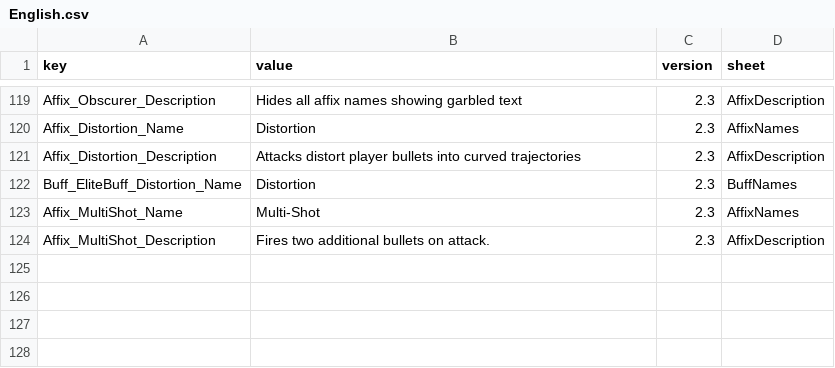
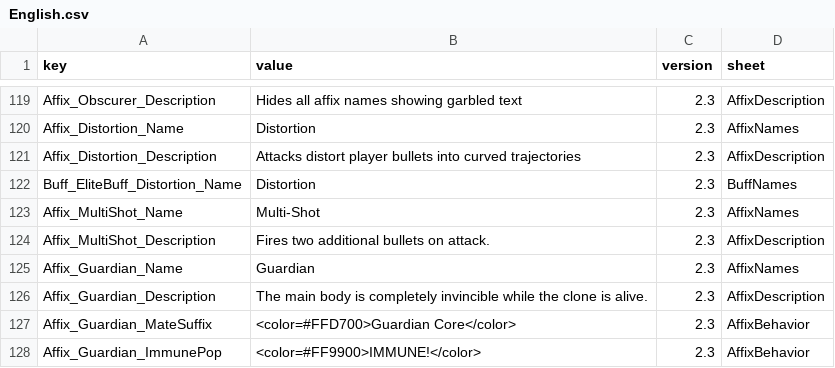
Before and after one commit to LOVEIII486/EliteEnemies, a CSV file: Localization/English.csv, drawn as a sheet; only a part is shown, gaps mark what is left out; the diff names each change by its address in the sheet, - before the commit and + after, or states it on an @@ line.

```diff
--- a/Localization/English.csv
+++ b/Localization/English.csv
+row 125: Affix_Guardian_Name | Guardian | 2.3 | AffixNames
+row 126: Affix_Guardian_Description | The main body is completely invincible while the clone is alive. | 2.3 | AffixDescription
+row 127: Affix_Guardian_MateSuffix | <color=#FFD700>Guardian Core</color> | 2.3 | AffixBehavior
+row 128: Affix_Guardian_ImmunePop | <color=#FF9900>IMMUNE!</color> | 2.3 | AffixBehavior
```
Also changed, not shown: Localization/ChineseSimplified.csv, Localization/ChineseTraditional.csv, 4 other files.
